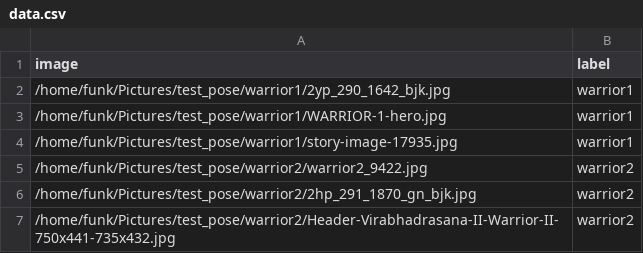
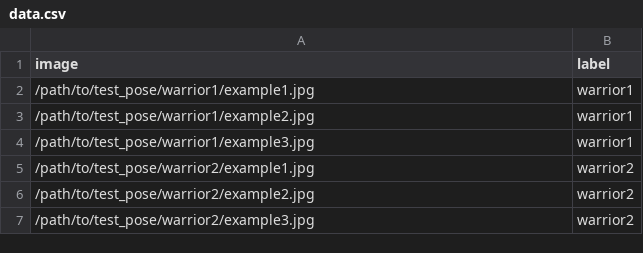
Before and after one commit to SuperDevMonk/ActionAI, a CSV file: data/data.csv, drawn as a sheet.

Commit message:
edited example data

```diff
--- a/data/data.csv
+++ b/data/data.csv
@@ -1,7 +1,7 @@
 image,label
-/home/funk/Pictures/test_pose/warrior1/2yp_290_1642_bjk.jpg,warrior1
-/home/funk/Pictures/test_pose/warrior1/WARRIOR-1-hero.jpg,warrior1
-/home/funk/Pictures/test_pose/warrior1/story-image-17935.jpg,warrior1
-/home/funk/Pictures/test_pose/warrior2/warrior2_9422.jpg,warrior2
-/home/funk/Pictures/test_pose/warrior2/2hp_291_1870_gn_bjk.jpg,warrior2
-/home/funk/Pictures/test_pose/warrior2/Header-Virabhadrasana-II-Warrior-II-750x441-735x432.jpg,warrior2
+/path/to/test_pose/warrior1/example1.jpg,warrior1
+/path/to/test_pose/warrior1/example2.jpg,warrior1
+/path/to/test_pose/warrior1/example3.jpg,warrior1
+/path/to/test_pose/warrior2/example1.jpg,warrior2
+/path/to/test_pose/warrior2/example2.jpg,warrior2
+/path/to/test_pose/warrior2/example3.jpg,warrior2
```
